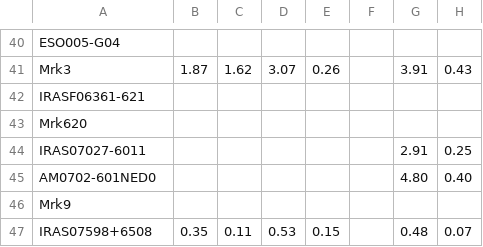
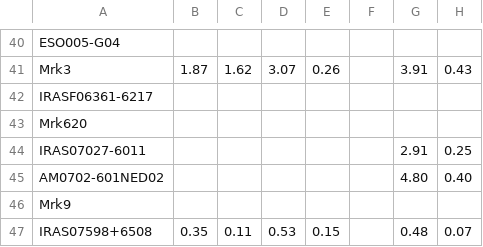
Before and after one commit to giuliafrascaria/BDC, a CSV file: dataFiles/MRTable6_cont.csv, drawn as a sheet; only a part is shown, gaps mark what is left out; the diff names each change by its address in the sheet, - before the commit and + after, or states it on an @@ line.

```diff
--- a/dataFiles/MRTable6_cont.csv
+++ b/dataFiles/MRTable6_cont.csv
-A42: IRASF06361-621
+A42: IRASF06361-6217
-A45: AM0702-601NED0
+A45: AM0702-601NED02
```
Also changed, not shown: dataFiles/MRTable8_irs.csv, 11 other files.
